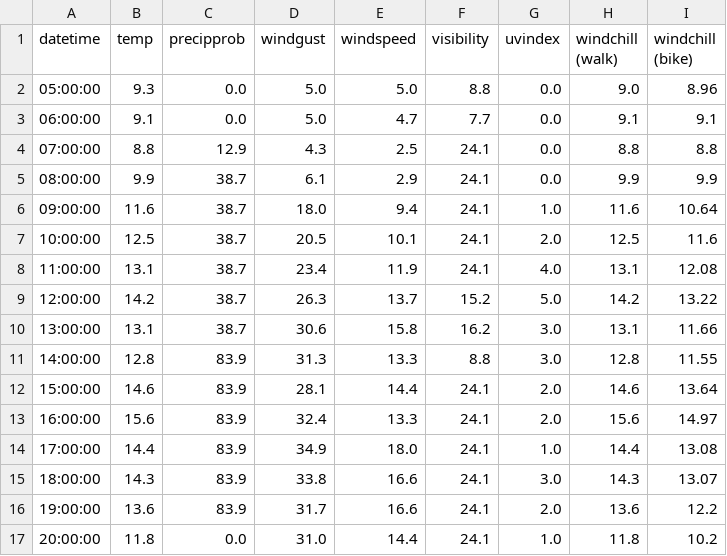
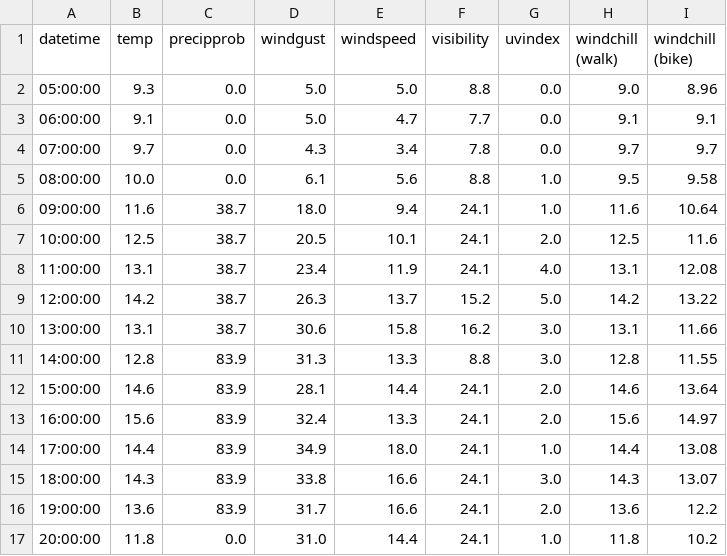
Before and after one commit to dbs-sticky/OnlyRSS, a CSV file: apps/when-bike/output/weather_data.csv, drawn as a sheet.

Commit message:
feat: update burghfield.html and weather_data.csv with enhanced bike ride assessment details and improved output formatting

```diff
--- a/apps/when-bike/output/weather_data.csv
+++ b/apps/when-bike/output/weather_data.csv
@@ -3,4 +3,4 @@ datetime,temp,precipprob,windgust,windspeed,visibility,uvindex,windchill (walk),
 06:00:00,9.1,0.0,5.0,4.7,7.7,0.0,9.1,9.1
-07:00:00,8.8,12.9,4.3,2.5,24.1,0.0,8.8,8.8
-08:00:00,9.9,38.7,6.1,2.9,24.1,0.0,9.9,9.9
+07:00:00,9.7,0.0,4.3,3.4,7.8,0.0,9.7,9.7
+08:00:00,10.0,0.0,6.1,5.6,8.8,1.0,9.5,9.58
 09:00:00,11.6,38.7,18.0,9.4,24.1,1.0,11.6,10.64
```
Also changed, not shown: 2 other files.
